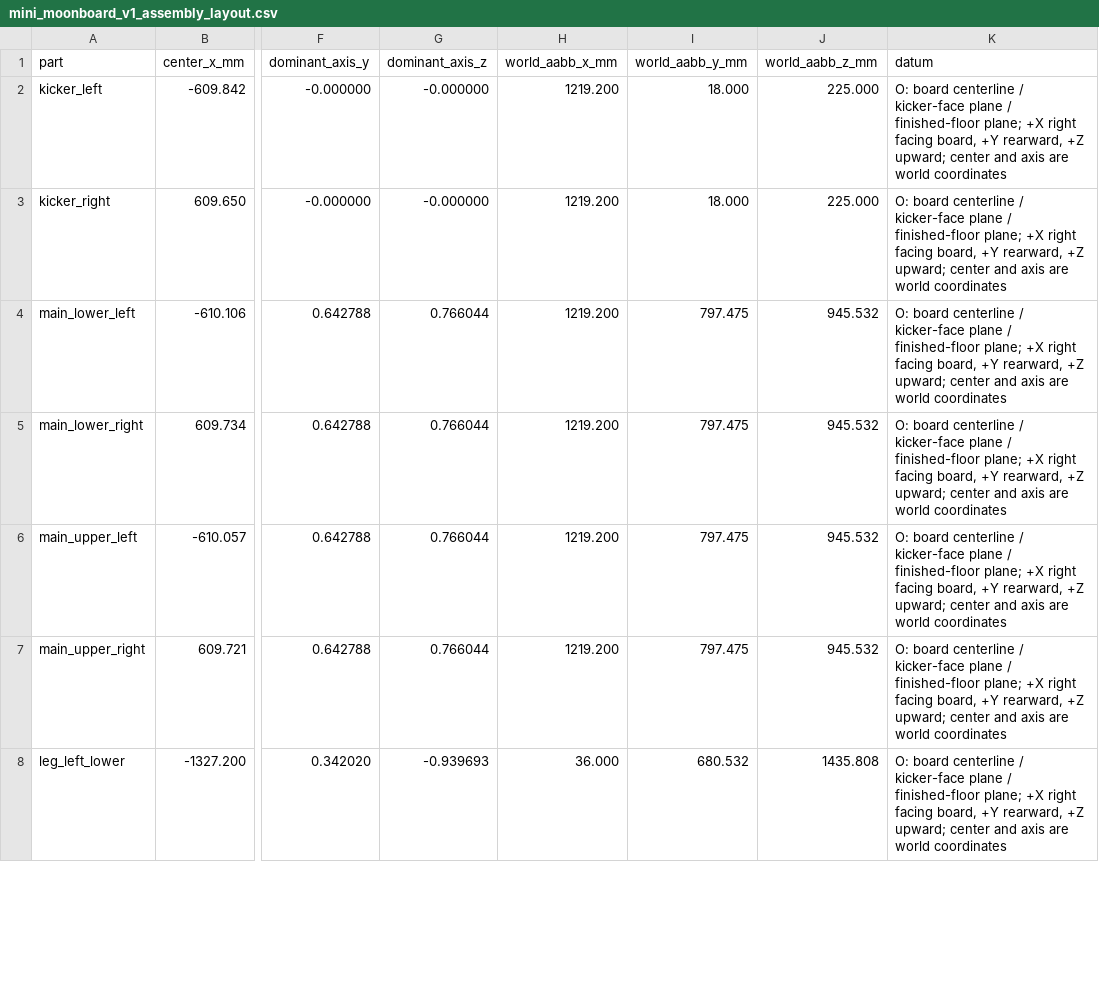
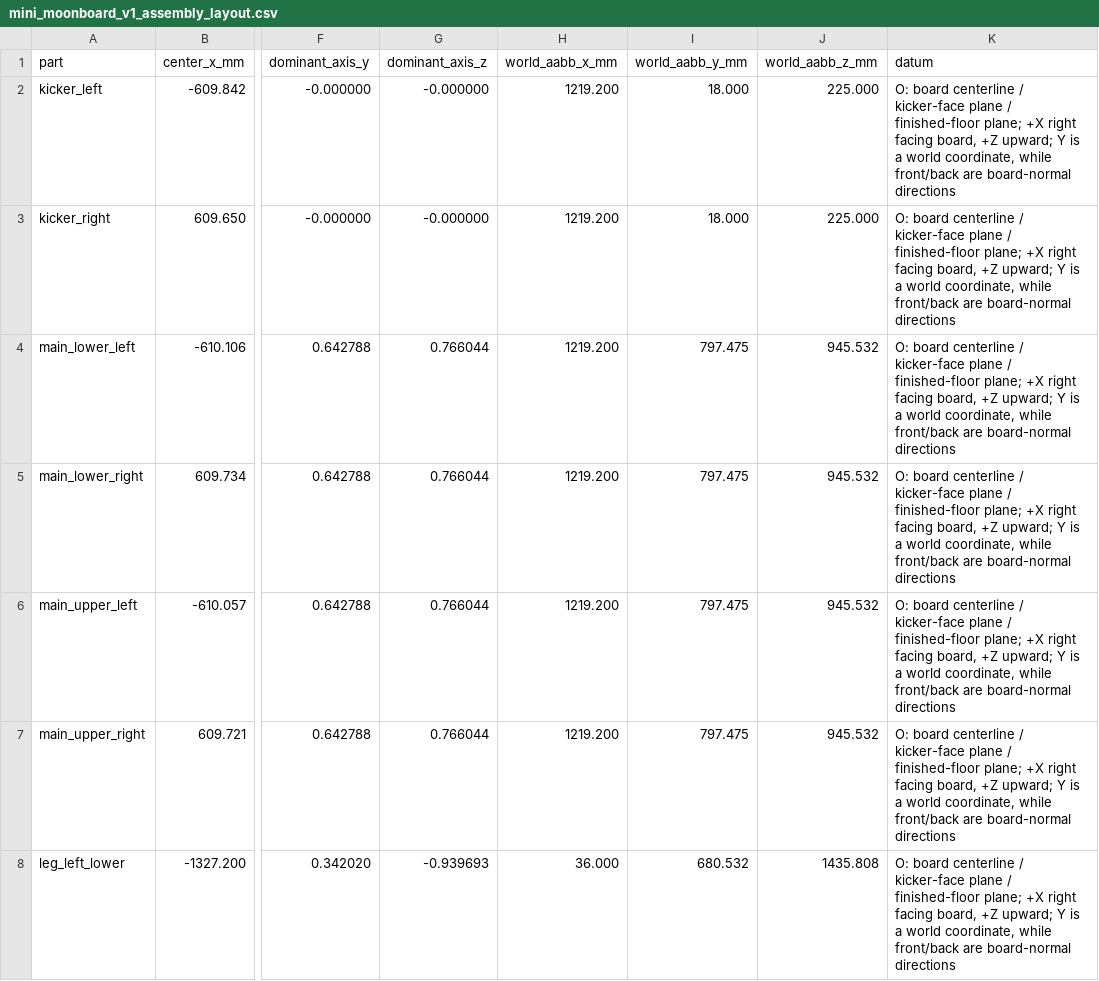
Before and after one commit to mckayreedmoore/mini-moonboard, a CSV file: exports/mini_moonboard_v1_assembly_layout.csv, drawn as a sheet; only a part is shown, gaps mark what is left out; the diff covers the shown part only; the diff names each change by its address in the sheet, - before the commit and + after, or states it on an @@ line.

```diff
--- a/exports/mini_moonboard_v1_assembly_layout.csv
+++ b/exports/mini_moonboard_v1_assembly_layout.csv
-K2:K8 (datum): …facing board, +Y rearward, +Z upward; center and axis are world coordinates
+K2:K8 (datum): …facing board, +Z upward; Y is a world coordinate, while front/back are board-normal directions
```
Also changed, not shown: 59 edited cells elsewhere in this file, exports/mini_moonboard_v1_connection_schedule.csv, 8 other files.
